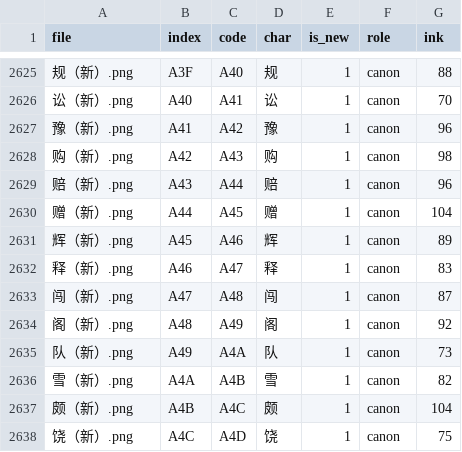
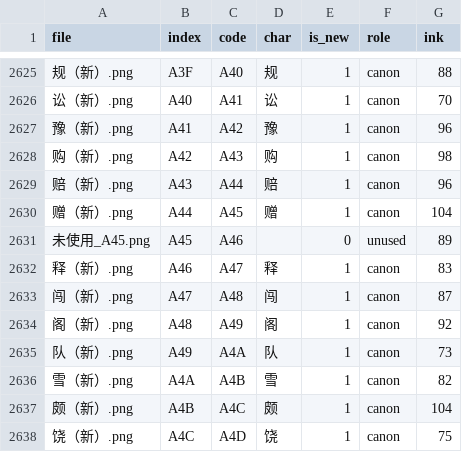
Before and after one commit to pepsin/Shiroi-Kage-no-Shoujo, a TSV file: data/glyph_png/manifest.tsv, drawn as a sheet; only a part is shown, gaps mark what is left out; removed rows and columns are numbered as before the commit, all else as after; the diff names each change by its address in the sheet, - before the commit and + after, or states it on an @@ line.

```diff
--- a/data/glyph_png/manifest.tsv
+++ b/data/glyph_png/manifest.tsv
-row 2631: 辉（新）.png | A45 | A46 | 辉 | 1 | canon | 89
+row 2631: 未使用_A45.png | A45 | A46 |  | 0 | unused | 89
```
Also changed, not shown: 4 other files.
